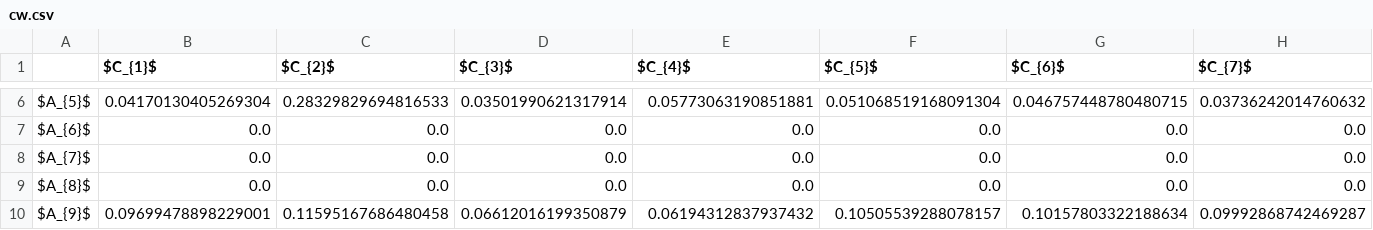
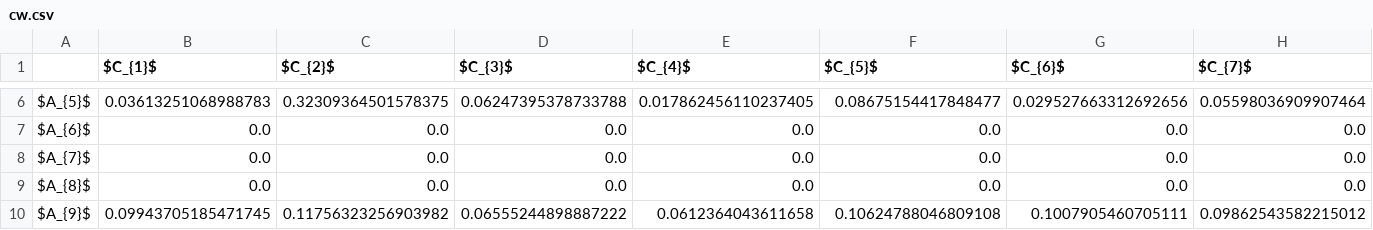
Before and after one commit to energyinpython/crispyn, a CSV file: examples/results_smaa/cw.csv, drawn as a sheet; only a part is shown, gaps mark what is left out; the diff covers the shown part only; the diff names each change by its address in the sheet, - before the commit and + after, or states it on an @@ line.

```diff
--- a/examples/results_smaa/cw.csv
+++ b/examples/results_smaa/cw.csv
-B6 ($C_{1}$): 0.04170130405269304
+B6 ($C_{1}$): 0.03613251068988783
-C6 ($C_{2}$): 0.28329829694816533
+C6 ($C_{2}$): 0.32309364501578375
-D6 ($C_{3}$): 0.03501990621317914
+D6 ($C_{3}$): 0.06247395378733788
-E6 ($C_{4}$): 0.05773063190851881
+E6 ($C_{4}$): 0.017862456110237405
-F6 ($C_{5}$): 0.051068519168091304
+F6 ($C_{5}$): 0.08675154417848477
-G6 ($C_{6}$): 0.046757448780480715
+G6 ($C_{6}$): 0.029527663312692656
-H6 ($C_{7}$): 0.03736242014760632
+H6 ($C_{7}$): 0.05598036909907464
-B10 ($C_{1}$): 0.09699478898229001
+B10 ($C_{1}$): 0.09943705185471745
-C10 ($C_{2}$): 0.11595167686480458
+C10 ($C_{2}$): 0.11756323256903982
-D10 ($C_{3}$): 0.06612016199350879
+D10 ($C_{3}$): 0.06555244898887222
-E10 ($C_{4}$): 0.06194312837937432
+E10 ($C_{4}$): 0.0612364043611658
-F10 ($C_{5}$): 0.10505539288078157
+F10 ($C_{5}$): 0.10624788046809108
-G10 ($C_{6}$): 0.10157803322188634
+G10 ($C_{6}$): 0.1007905460705111
-H10 ($C_{7}$): 0.09992868742469287
+H10 ($C_{7}$): 0.09862543582215012
```
Also changed, not shown: 74 edited cells elsewhere in this file, examples/results_smaa/ai.csv, 15 other files.
